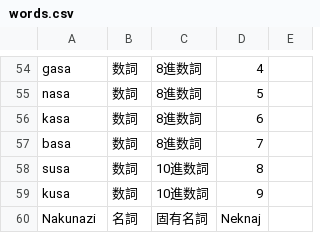
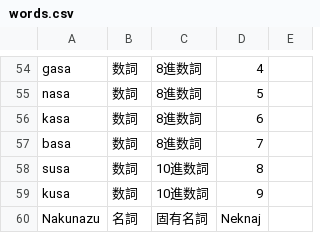
Before and after one commit to yuyasurarin/mylang, a CSV file: nlhc/words.csv, drawn as a sheet; only a part is shown, gaps mark what is left out.

Commit message:
change a little

```diff
--- a/nlhc/words.csv
+++ b/nlhc/words.csv
@@ -59,2 +59,2 @@ susa,数詞,10進数詞,8
 kusa,数詞,10進数詞,9
-Nakunazi,名詞,固有名詞,Neknaj
+Nakunazu,名詞,固有名詞,Neknaj
```
